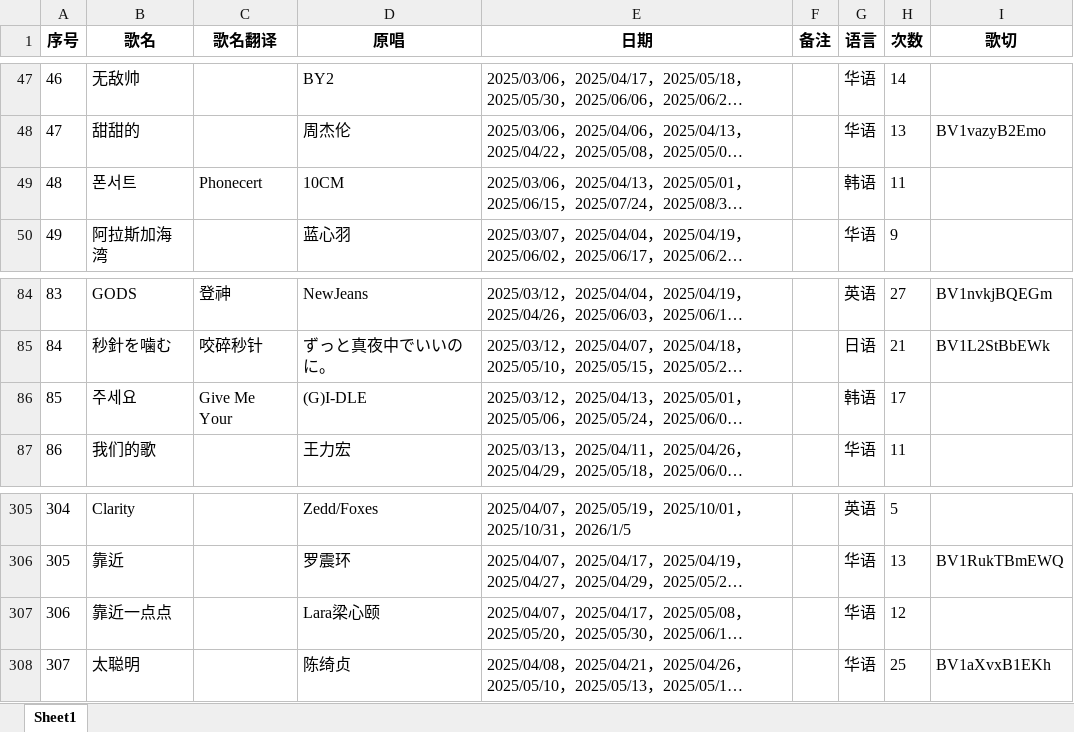
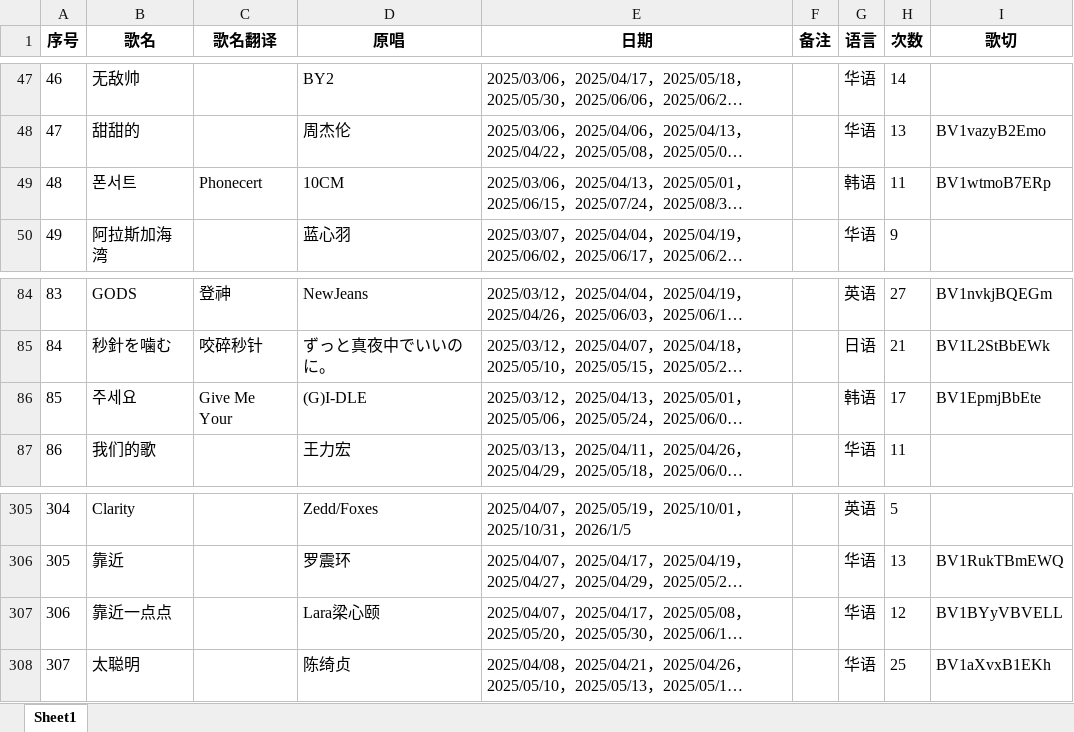
Before and after one commit to mit3urifans/mit3uri-song-list, an Excel workbook: scripts/Book1.xlsx, sheet Sheet1, drawn as a sheet; only a part is shown, gaps mark what is left out; long unchanged cells end in …; values as stored, in another font and other column widths than the file's, no borders; the diff covers the shown part only; the diff names each change by its address in the sheet, - before the commit and + after, or states it on an @@ line.

```diff
--- a/scripts/Book1.xlsx (sheet Sheet1)
+++ b/scripts/Book1.xlsx (sheet Sheet1)
-I49 (歌切): (empty)
+I49 (歌切): BV1wtmoB7ERp
-I86 (歌切): (empty)
+I86 (歌切): BV1EpmjBbEte
-I307 (歌切): (empty)
+I307 (歌切): BV1BYyVBVELL
```
Also changed, not shown: 12 edited cells elsewhere in this sheet, 1 other file.
